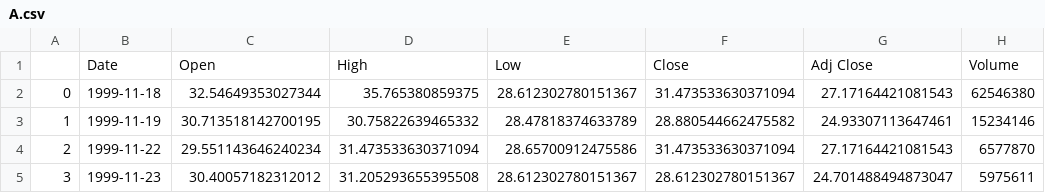
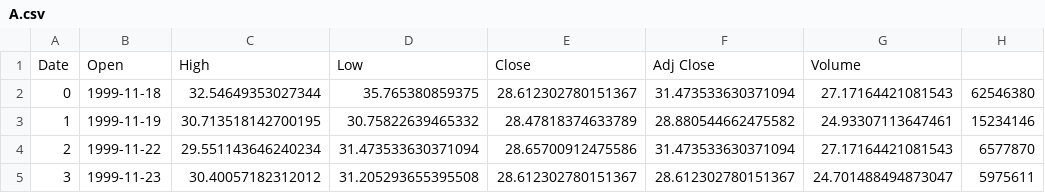
Before and after one commit to AtakanTekparmak/Group_12_Final_Project, a CSV file: data/A.csv, drawn as a sheet; only a part is shown; removed rows and columns are numbered as before the commit, all else as after; the diff names each change by its address in the sheet, - before the commit and + after, or states it on an @@ line.

```diff
--- a/data/A.csv
+++ b/data/A.csv
-row 1:  | Date | Open | High | Low | Close | Adj Close | Volume
+row 1: Date | Open | High | Low | Close | Adj Close | Volume
```
Also changed, not shown: data/AAL.csv, data/AAP.csv, 51 other files.
